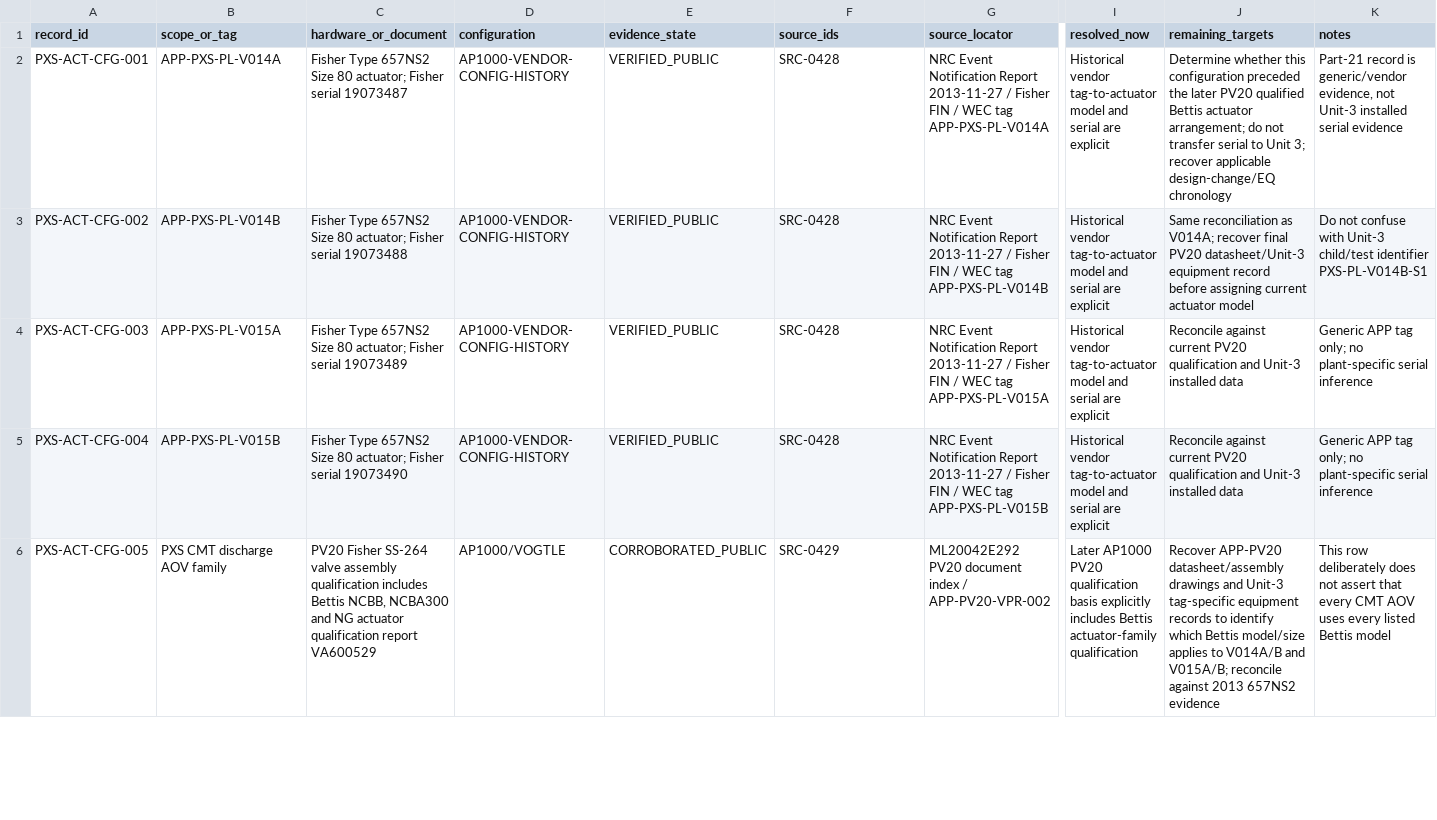
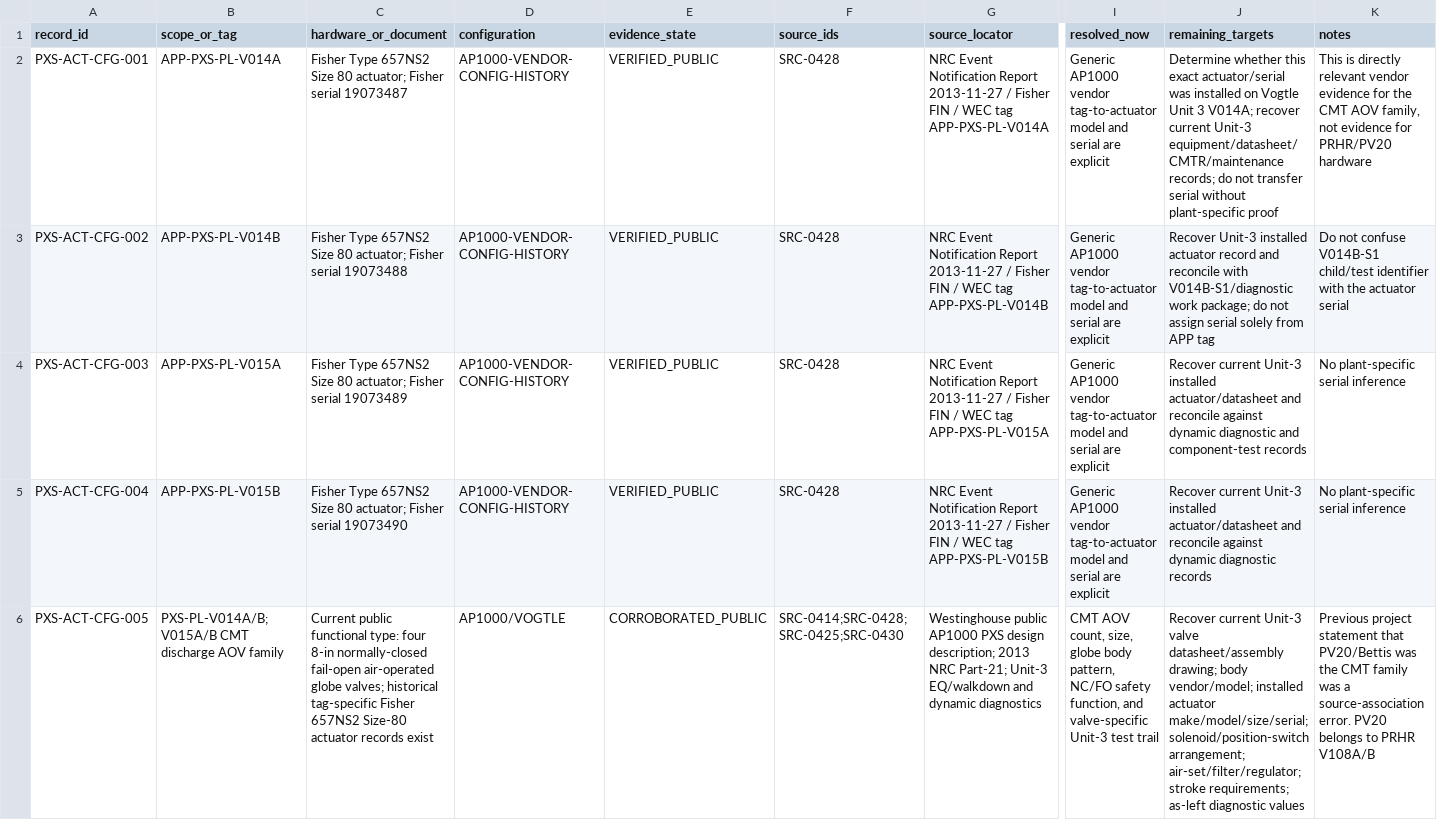
Before and after one commit to VesperCaeli/Westinghouse-ap1000-project, a CSV file: data/systems/PXS/actuator_configuration_reconciliation.csv, drawn as a sheet; only a part is shown, gaps mark what is left out; the diff covers the shown part only; the diff names each change by its address in the sheet, - before the commit and + after, or states it on an @@ line.

Commit message:
Correct actuator configuration reconciliation

```diff
--- a/data/systems/PXS/actuator_configuration_reconciliation.csv
+++ b/data/systems/PXS/actuator_configuration_reconciliation.csv
-I2:I5 (resolved_now): Historical vendor tag-to-actuator…
+I2:I5 (resolved_now): Generic AP1000 vendor tag-to-actuator…
-J2 (remaining_targets): …whether this configuration preceded the later PV20 qualified Bettis actuator arrangement; do not transfer serial to Unit 3; recover applicable design-change/EQ chronology
+J2 (remaining_targets): …whether this exact actuator/serial was installed on Vogtle Unit 3 V014A; recover current Unit-3 equipment/datasheet/CMTR/maintenance records; do not transfer serial without plant-specific proof
-K2 (notes): Part-21 record is generic/vendor evidence, not Unit-3 installed serial evidence
+K2 (notes): This is directly relevant vendor evidence for the CMT AOV family, not evidence for PRHR/PV20 hardware
-J3 (remaining_targets): Same reconciliation as V014A; recover final PV20 datasheet/Unit-3 equipment record before assigning current actuator model
+J3 (remaining_targets): Recover Unit-3 installed actuator record and reconcile with V014B-S1/diagnostic work package; do not assign serial solely from APP tag
-K3 (notes): …not confuse with Unit-3 child/test identifier PXS-PL-V014B-S1
+K3 (notes): …not confuse V014B-S1 child/test identifier with the actuator serial
-J4 (remaining_targets): Reconcile against current PV20 qualification and Unit-3 installed data
+J4 (remaining_targets): Recover current Unit-3 installed actuator/datasheet and reconcile against dynamic diagnostic and component-test records
-K4:K5 (notes): Generic APP tag only; no plant-specific serial inference
+K4:K5 (notes): No plant-specific serial inference
-J5 (remaining_targets): Reconcile against current PV20 qualification and Unit-3 installed data
+J5 (remaining_targets): Recover current Unit-3 installed actuator/datasheet and reconcile against dynamic diagnostic records
-B6 (scope_or_tag): PXS CMT discharge AOV family
+B6 (scope_or_tag): PXS-PL-V014A/B;V015A/B CMT discharge AOV family
-C6 (hardware_or_document): PV20 Fisher SS-264 valve assembly qualification includes Bettis NCBB, NCBA300 and NG actuator qualification report VA600529
+C6 (hardware_or_document): Current public functional type: four 8-in normally-closed fail-open air-operated globe valves; historical tag-specific Fisher 657NS2 Size-80 actuator records exist
-F6 (source_ids): SRC-0429
+F6 (source_ids): SRC-0414;SRC-0428;SRC-0425;SRC-0430
-G6 (source_locator): ML20042E292 PV20 document index / APP-PV20-VPR-002
+G6 (source_locator): Westinghouse public AP1000 PXS design description; 2013 NRC Part-21; Unit-3 EQ/walkdown and dynamic diagnostics
-I6 (resolved_now): Later AP1000 PV20 qualification basis explicitly includes Bettis actuator-family qualification
+I6 (resolved_now): CMT AOV count, size, globe body pattern, NC/FO safety function, and valve-specific Unit-3 test trail
-J6 (remaining_targets): Recover APP-PV20 datasheet/assembly drawings and Unit-3 tag-specific equipment records to identify which Bettis model/size applies to V014A/B and V015A/B; reconcile against 2013 657NS2 evidence
+J6 (remaining_targets): Recover current Unit-3 valve datasheet/assembly drawing; body vendor/model; installed actuator make/model/size/serial; solenoid/position-switch arrangement; air-set/filter/regulator; stroke requirements; as-left diagnostic values
-K6 (notes): This row deliberately does not assert that every CMT AOV uses every listed Bettis model
+K6 (notes): Previous project statement that PV20/Bettis was the CMT family was a source-association error. PV20 belongs to PRHR V108A/B
```
Also changed, not shown: 2 added rows and 13 edited cells elsewhere in this file.
